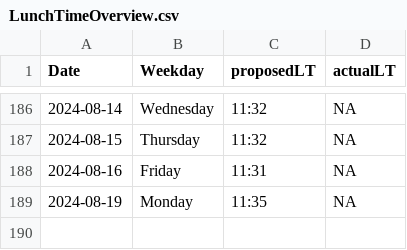
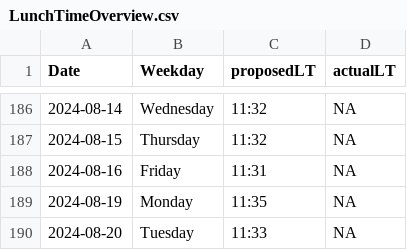
Before and after one commit to LeaSeep/LunchTime, a CSV file: shinyApp/www/LunchTimeOverview.csv, drawn as a sheet; only a part is shown, gaps mark what is left out.

Commit message:
Update the times to eat

```diff
--- a/shinyApp/www/LunchTimeOverview.csv
+++ b/shinyApp/www/LunchTimeOverview.csv
@@ -189 +189,2 @@ Date, Weekday, proposedLT, actualLT
 2024-08-19,Monday,11:35,NA
+2024-08-20,Tuesday,11:33,NA
```
